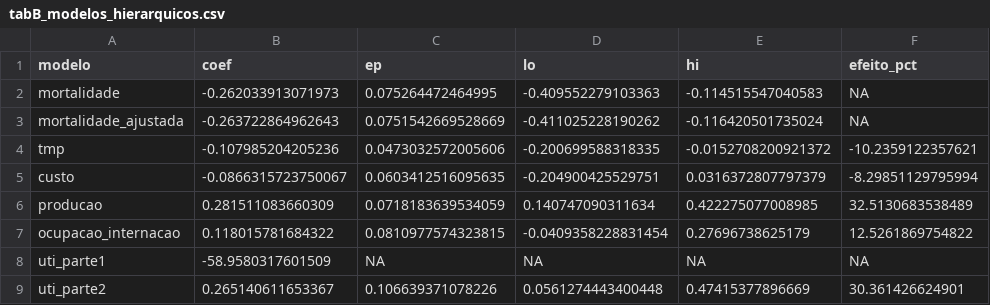
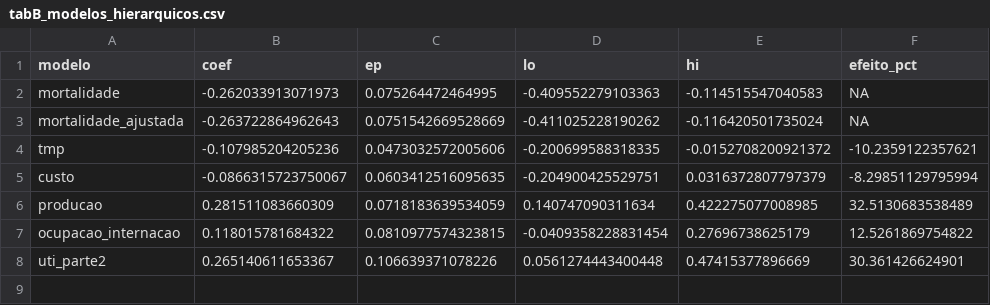
Before and after one commit to JoaoEPGarcia/gestao-hospitalar-sus-sp, a CSV file: resultados_fase2/tabelas/tabB_modelos_hierarquicos.csv, drawn as a sheet.

```diff
--- a/resultados_fase2/tabelas/tabB_modelos_hierarquicos.csv
+++ b/resultados_fase2/tabelas/tabB_modelos_hierarquicos.csv
@@ -7,3 +7,2 @@
 "ocupacao_internacao",0.118015781684322,0.0810977574323815,-0.0409358228831454,0.27696738625179,12.5261869754822
-"uti_parte1",-58.9580317601509,NA,NA,NA,NA
 "uti_parte2",0.265140611653367,0.106639371078226,0.0561274443400448,0.47415377896669,30.361426624901
```
Also changed, not shown: 1 other file.
